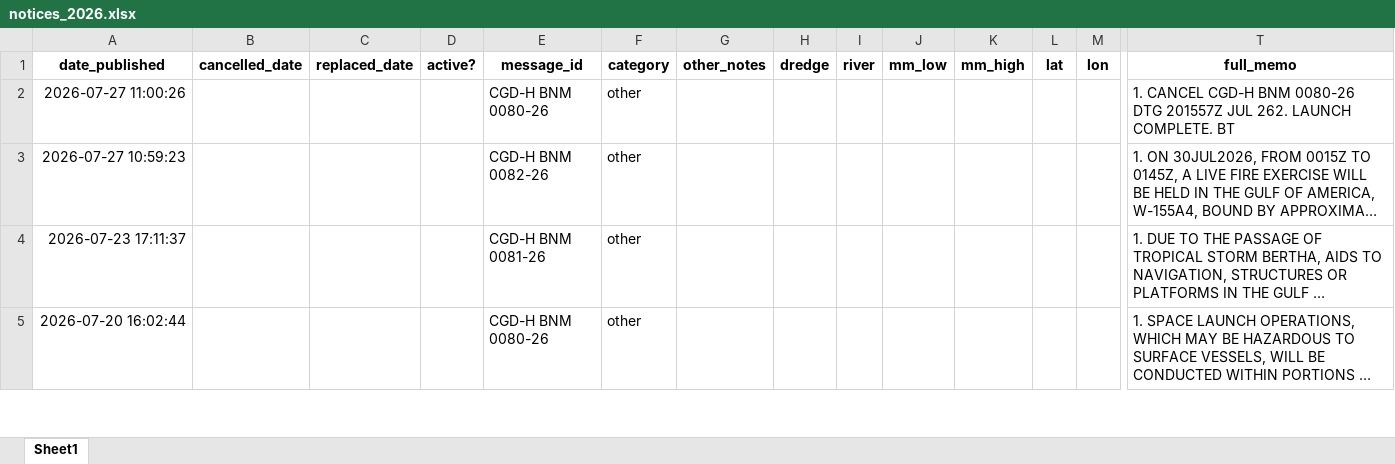
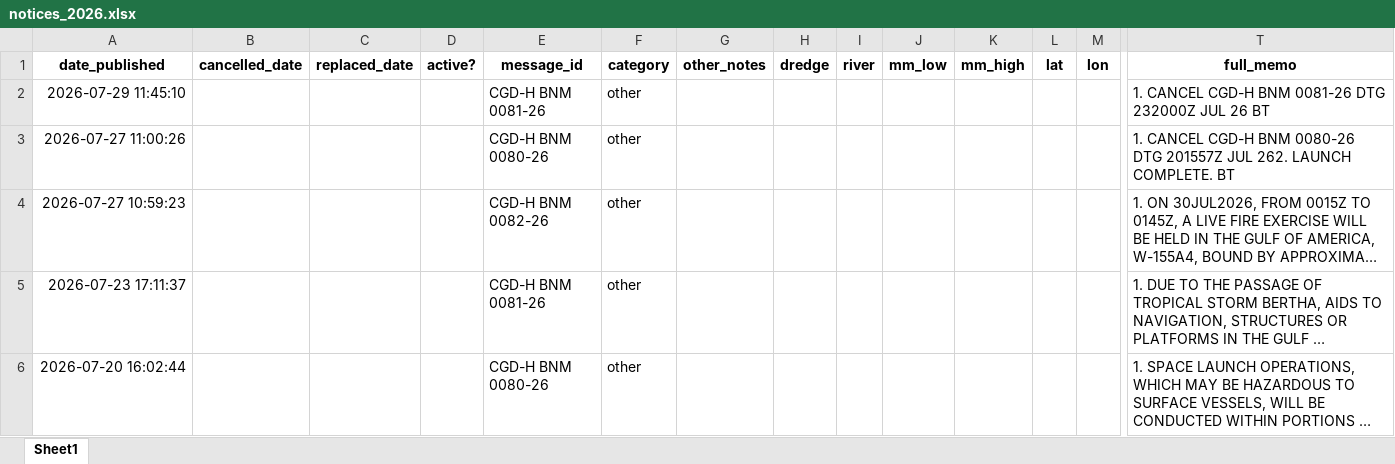
Before and after one commit to mollya610/BargeTransportDashboard, an Excel workbook: notices_2026.xlsx, sheet Sheet1, drawn as a sheet; only a part is shown, gaps mark what is left out; long unchanged cells end in …; values as stored, in another font and other column widths than the file's, no borders; rows hold the shown columns only; the diff names each change by its address in the sheet, - before the commit and + after, or states it on an @@ line.

```diff
--- a/notices_2026.xlsx (sheet Sheet1)
+++ b/notices_2026.xlsx (sheet Sheet1)
+row 2: 2026-07-29 11:45:10 |  |  |  | CGD-H BNM 0081-26 | other |  |  |  |  |  |  |  | 1. CANCEL CGD-H BNM 0081-26 DTG 232000Z JUL 26 BT
```
Also changed, not shown: 9 other files.
